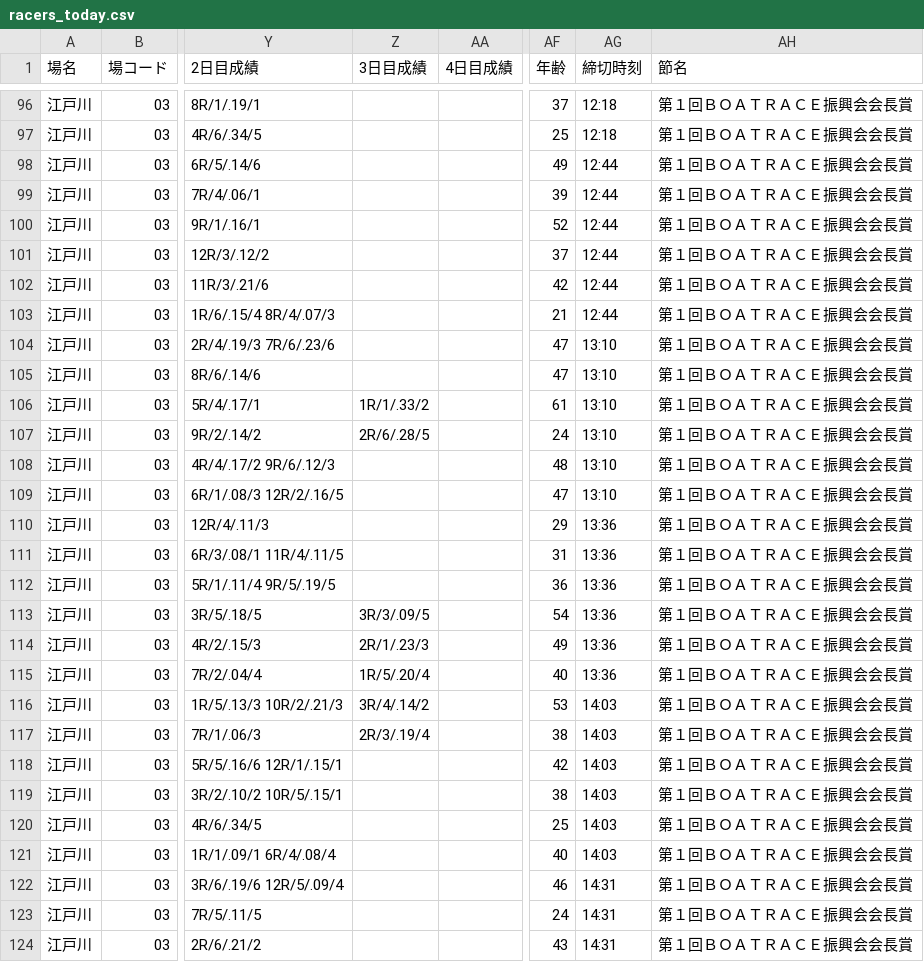
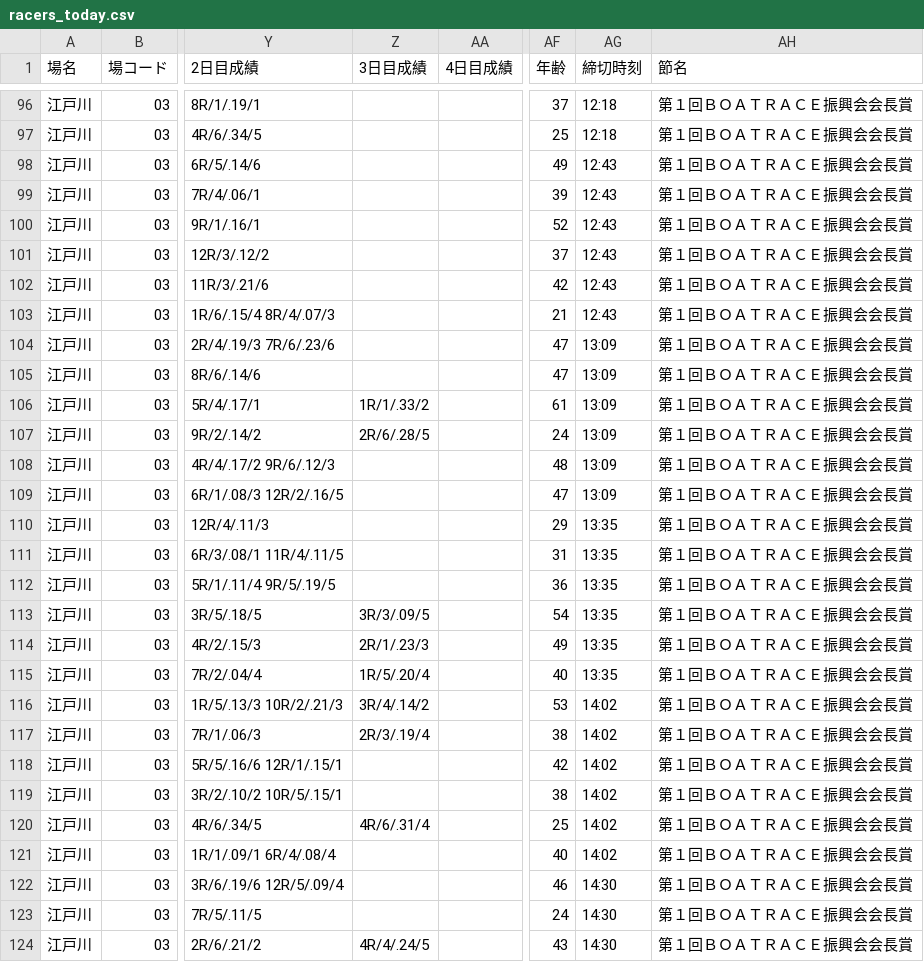
Before and after one commit to shigezou926/pallas-mercato-7k9, a CSV file: docs/racers/racers_today.csv, drawn as a sheet; only a part is shown, gaps mark what is left out; the diff covers the shown part only; the diff names each change by its address in the sheet, - before the commit and + after, or states it on an @@ line.

```diff
--- a/docs/racers/racers_today.csv
+++ b/docs/racers/racers_today.csv
-AG98:AG103 (締切時刻): 12:44
+AG98:AG103 (締切時刻): 12:43
-AG104:AG109 (締切時刻): 13:10
+AG104:AG109 (締切時刻): 13:09
-AG110:AG115 (締切時刻): 13:36
+AG110:AG115 (締切時刻): 13:35
-AG116:AG121 (締切時刻): 14:03
+AG116:AG121 (締切時刻): 14:02
-Z120 (3日目成績): (empty)
+Z120 (3日目成績): 4R/6/.31/4
-AG122:AG124 (締切時刻): 14:31
+AG122:AG124 (締切時刻): 14:30
-Z124 (3日目成績): (empty)
+Z124 (3日目成績): 4R/4/.24/5
```
Also changed, not shown: 165 edited cells elsewhere in this file, 3 other files.
